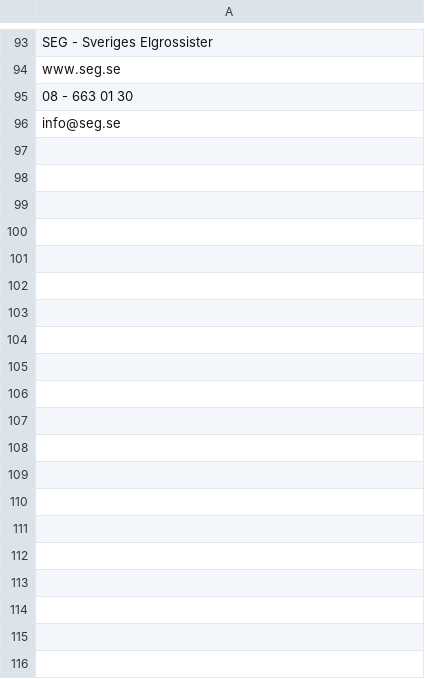
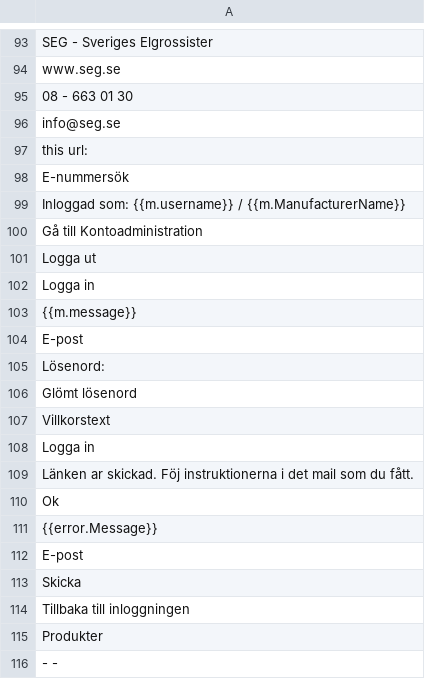
Before and after one commit to Carl-97/SIMS-WebCrawler, a CSV file: data.csv, drawn as a sheet; only a part is shown, gaps mark what is left out; the diff covers the shown part only; the diff names each change by its address in the sheet, - before the commit and + after, or states it on an @@ line.

```diff
--- a/data.csv
+++ b/data.csv
+row 97: this url:
+row 98: E-nummersök
+row 99: Inloggad som: {{m.username}} / {{m.ManufacturerName}}
+row 100: Gå till Kontoadministration
+row 101: Logga ut
+row 102: Logga in
+row 103: {{m.message}}
+row 104: E-post
+row 105: Lösenord:
+row 106: Glömt lösenord
+row 107: Villkorstext
+row 108: Logga in
+row 109: Länken ar skickad. Föj instruktionerna i det mail som du fått.
+row 110: Ok
+row 111: {{error.Message}}
+row 112: E-post
+row 113: Skicka
+row 114: Tillbaka till inloggningen
+row 115: Produkter
+row 116: - -
```
Also changed, not shown: 83 added rows elsewhere in this file, 1 other file.
